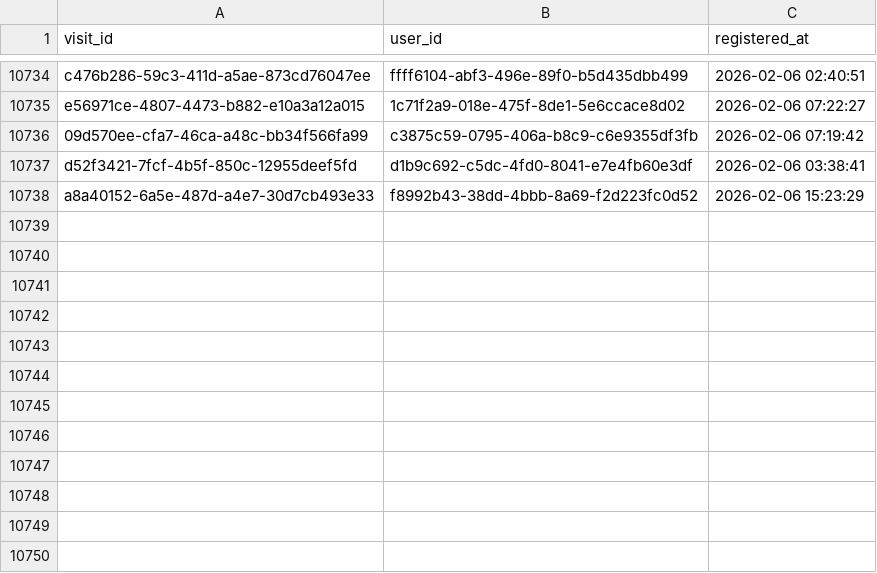
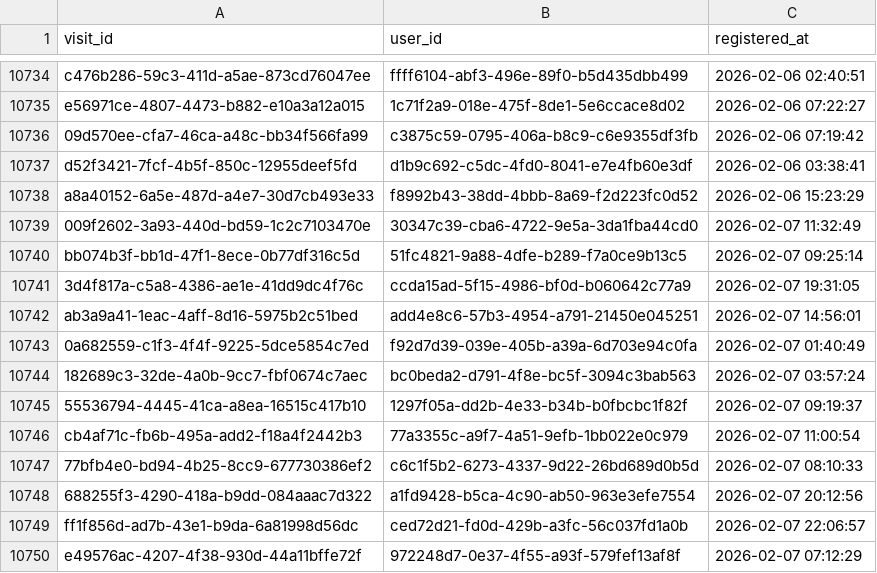
Before and after one commit to ae-wizard/ae-sample-project, a CSV file: models/registrations.csv, drawn as a sheet; only a part is shown, gaps mark what is left out.

Commit message:
Append 10749 new records to registrations.csv

```diff
--- a/models/registrations.csv
+++ b/models/registrations.csv
@@ -10738 +10738,13 @@ d52f3421-7fcf-4b5f-850c-12955deef5fd,d1b9c692-c5dc-4fd0-8041-e7e4fb60e3df,2026-0
 a8a40152-6a5e-487d-a4e7-30d7cb493e33,f8992b43-38dd-4bbb-8a69-f2d223fc0d52,2026-02-06 15:23:29
+009f2602-3a93-440d-bd59-1c2c7103470e,30347c39-cba6-4722-9e5a-3da1fba44cd0,2026-02-07 11:32:49
+bb074b3f-bb1d-47f1-8ece-0b77df316c5d,51fc4821-9a88-4dfe-b289-f7a0ce9b13c5,2026-02-07 09:25:14
+3d4f817a-c5a8-4386-ae1e-41dd9dc4f76c,ccda15ad-5f15-4986-bf0d-b060642c77a9,2026-02-07 19:31:05
+ab3a9a41-1eac-4aff-8d16-5975b2c51bed,add4e8c6-57b3-4954-a791-21450e045251,2026-02-07 14:56:01
+0a682559-c1f3-4f4f-9225-5dce5854c7ed,f92d7d39-039e-405b-a39a-6d703e94c0fa,2026-02-07 01:40:49
+182689c3-32de-4a0b-9cc7-fbf0674c7aec,bc0beda2-d791-4f8e-bc5f-3094c3bab563,2026-02-07 03:57:24
+55536794-4445-41ca-a8ea-16515c417b10,1297f05a-dd2b-4e33-b34b-b0fbcbc1f82f,2026-02-07 09:19:37
+cb4af71c-fb6b-495a-add2-f18a4f2442b3,77a3355c-a9f7-4a51-9efb-1bb022e0c979,2026-02-07 11:00:54
+77bfb4e0-bd94-4b25-8cc9-677730386ef2,c6c1f5b2-6273-4337-9d22-26bd689d0b5d,2026-02-07 08:10:33
+688255f3-4290-418a-b9dd-084aaac7d322,a1fd9428-b5ca-4c90-ab50-963e3efe7554,2026-02-07 20:12:56
+ff1f856d-ad7b-43e1-b9da-6a81998d56dc,ced72d21-fd0d-429b-a3fc-56c037fd1a0b,2026-02-07 22:06:57
+e49576ac-4207-4f38-930d-44a11bffe72f,972248d7-0e37-4f55-a93f-579fef13af8f,2026-02-07 07:12:29
```
